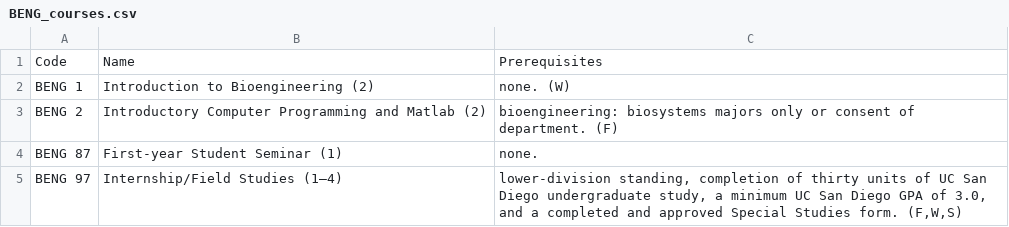
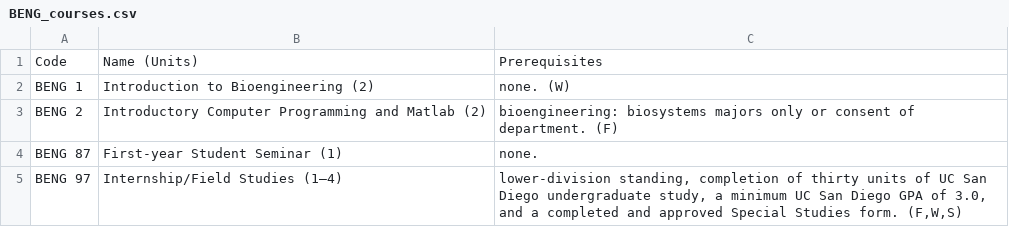
Before and after one commit to aksharans/UCSD_course_planner, a CSV file: data/BENG_courses.csv, drawn as a sheet; only a part is shown.

Commit message:
added (units) and style improvements

```diff
--- a/data/BENG_courses.csv
+++ b/data/BENG_courses.csv
@@ -1,2 +1,2 @@
-Code,Name,Prerequisites
+Code,Name (Units),Prerequisites
 BENG 1, Introduction to Bioengineering (2),none. (W)
```
Also changed, not shown: data/BIOL_courses.csv, data/CENG_courses.csv, 20 other files.
